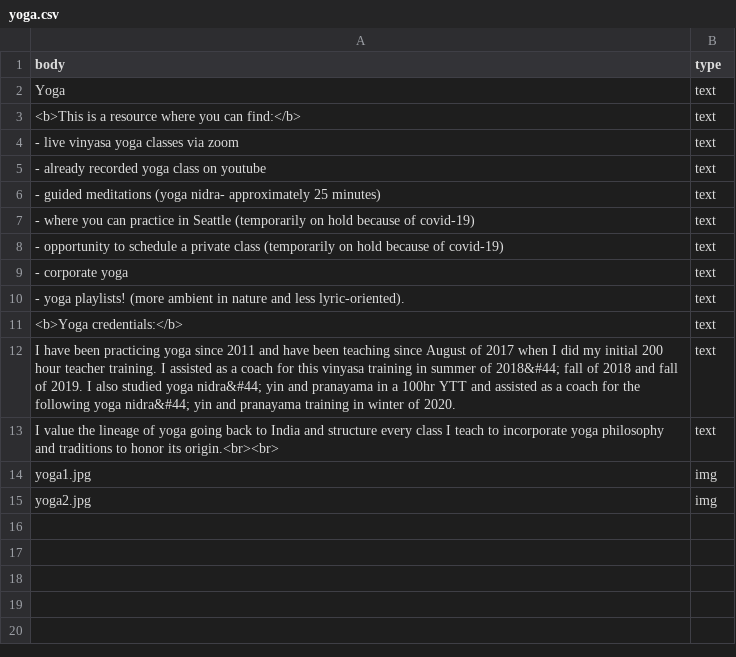
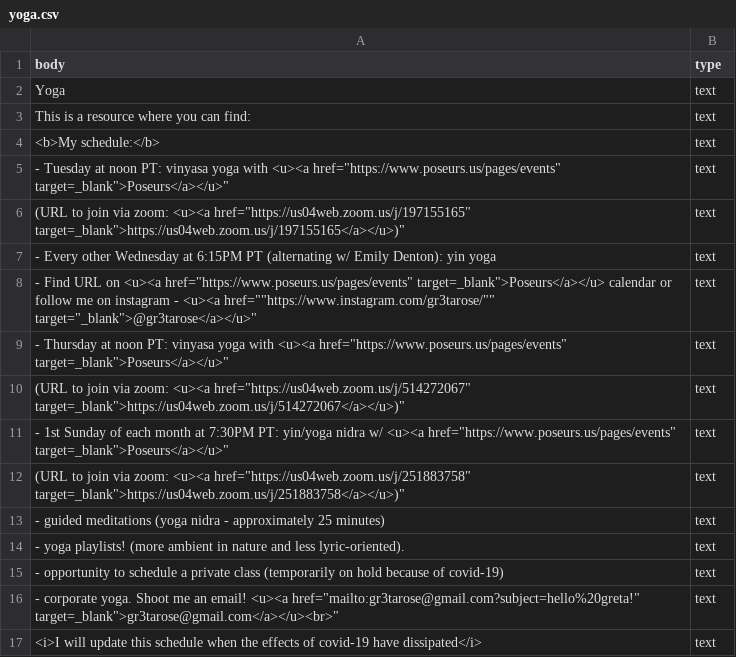
Before and after one commit to joewaine/rosegreta, a CSV file: public/csvs/yoga.csv, drawn as a sheet.

```diff
--- a/public/csvs/yoga.csv
+++ b/public/csvs/yoga.csv
@@ -2,14 +2,16 @@ body,type
 Yoga,text
-<b>This is a resource where you can find:</b>,text
-- live vinyasa yoga classes via zoom,text
-- already recorded yoga class on youtube,text
-- guided meditations (yoga nidra- approximately 25 minutes),text
-- where you can practice in Seattle (temporarily on hold because of covid-19),text
+This is a resource where you can find:,text
+<b>My schedule:</b>,text
+"- Tuesday at noon PT: vinyasa yoga with <u><a href=""https://www.poseurs.us/pages/events"" target="_blank">Poseurs</a></u>",text
+"(URL to join via zoom: <u><a href=""https://us04web.zoom.us/j/197155165"" target="_blank">https://us04web.zoom.us/j/197155165</a></u>)",text
+"- Every other Wednesday at 6:15PM PT (alternating w/ Emily Denton): yin yoga",text
+"- Find URL on <u><a href=""https://www.poseurs.us/pages/events"" target="_blank">Poseurs</a></u> calendar or follow me on instagram - <u><a href=""https://www.instagram.com/gr3tarose/"" target="_blank">@gr3tarose</a></u>",text
+"- Thursday at noon PT: vinyasa yoga with <u><a href=""https://www.poseurs.us/pages/events"" target="_blank">Poseurs</a></u>",text
+"(URL to join via zoom: <u><a href=""https://us04web.zoom.us/j/514272067"" target="_blank">https://us04web.zoom.us/j/514272067</a></u>)",text
+"- 1st Sunday of each month at 7:30PM PT: yin/yoga nidra w/ <u><a href=""https://www.poseurs.us/pages/events"" target="_blank">Poseurs</a></u>",text
+"(URL to join via zoom: <u><a href=""https://us04web.zoom.us/j/251883758"" target="_blank">https://us04web.zoom.us/j/251883758</a></u>)",text
+- guided meditations (yoga nidra - approximately 25 minutes),text
+- yoga playlists! (more ambient in nature and less lyric-oriented).,text
 - opportunity to schedule a private class (temporarily on hold because of covid-19),text
-- corporate yoga,text
-- yoga playlists! (more ambient in nature and less lyric-oriented).,text
-<b>Yoga credentials:</b>,text
-"I have been practicing yoga since 2011 and have been teaching since August of 2017 when I did my initial 200 hour teacher training. I assisted as a coach for this vinyasa training in summer of 2018&#44; fall of 2018 and fall of 2019. I also studied yoga nidra&#44; yin and pranayama in a 100hr YTT and assisted as a coach for the following yoga nidra&#44; yin and pranayama training in winter of 2020.",text
-I value the lineage of yoga going back to India and structure every class I teach to incorporate yoga philosophy and traditions to honor its origin.<br><br>,text
-yoga1.jpg,img
-yoga2.jpg,img
+"- corporate yoga. Shoot me an email! <u><a href=""mailto:gr3tarose@gmail.com?subject=hello%20greta!"" target="_blank">gr3tarose@gmail.com</a></u><br>",text
+<i>I will update this schedule when the effects of covid-19 have dissipated</i>,text
```
Also changed, not shown: public/csvs/kexp.csv, public/csvs/soundcloud.csv, 1 other file.
